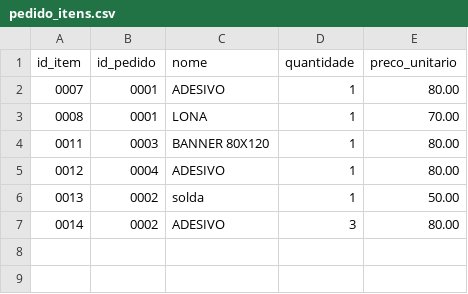
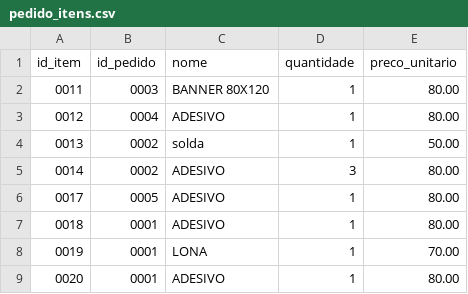
Before and after one commit to SadrackX/erp-python, a CSV file: dados/pedido_itens.csv, drawn as a sheet.

```diff
--- a/dados/pedido_itens.csv
+++ b/dados/pedido_itens.csv
@@ -1,4 +1,2 @@
 id_item,id_pedido,nome,quantidade,preco_unitario
-0007,0001,ADESIVO,1,80.00
-0008,0001,LONA,1,70.00
 0011,0003,BANNER 80X120,1,80.00
@@ -7 +5,5 @@ id_item,id_pedido,nome,quantidade,preco_unitario
 0014,0002,ADESIVO,3,80.00
+0017,0005,ADESIVO,1,80.00
+0018,0001,ADESIVO,1,80.00
+0019,0001,LONA,1,70.00
+0020,0001,ADESIVO,1,80.00
```
Also changed, not shown: dados/pedidos.csv, 8 other files.
